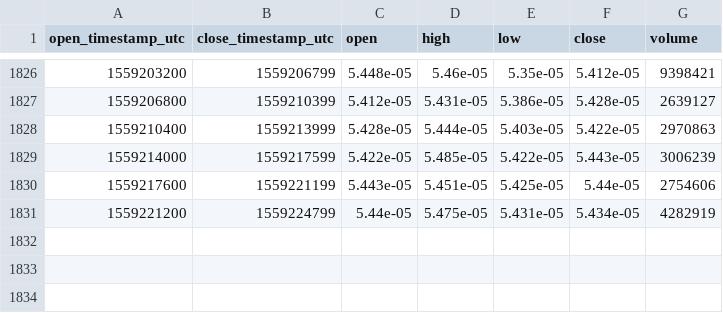
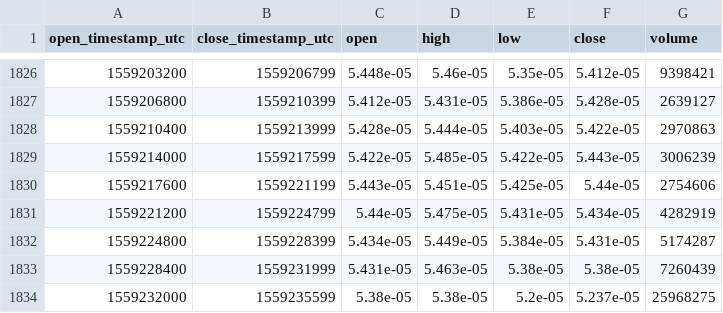
Before and after one commit to cryptobigbro/bitmex-XRPM19, a CSV file: bitmex-XRPM19-1h.csv, drawn as a sheet; only a part is shown, gaps mark what is left out; the diff names each change by its address in the sheet, - before the commit and + after, or states it on an @@ line.

Commit message:
Update OHLCV data.

```diff
--- a/bitmex-XRPM19-1h.csv
+++ b/bitmex-XRPM19-1h.csv
+row 1832: 1559224800 | 1559228399 | 5.434e-05 | 5.449e-05 | 5.384e-05 | 5.431e-05 | 5174287
+row 1833: 1559228400 | 1559231999 | 5.431e-05 | 5.463e-05 | 5.38e-05 | 5.38e-05 | 7260439
+row 1834: 1559232000 | 1559235599 | 5.38e-05 | 5.38e-05 | 5.2e-05 | 5.237e-05 | 25968275
```
